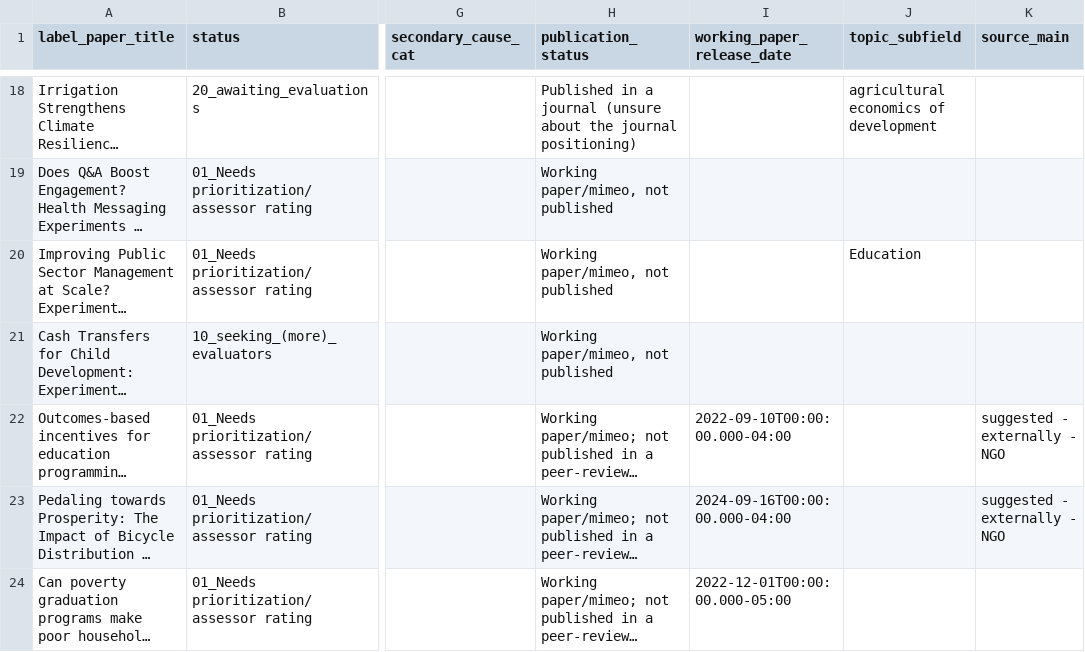
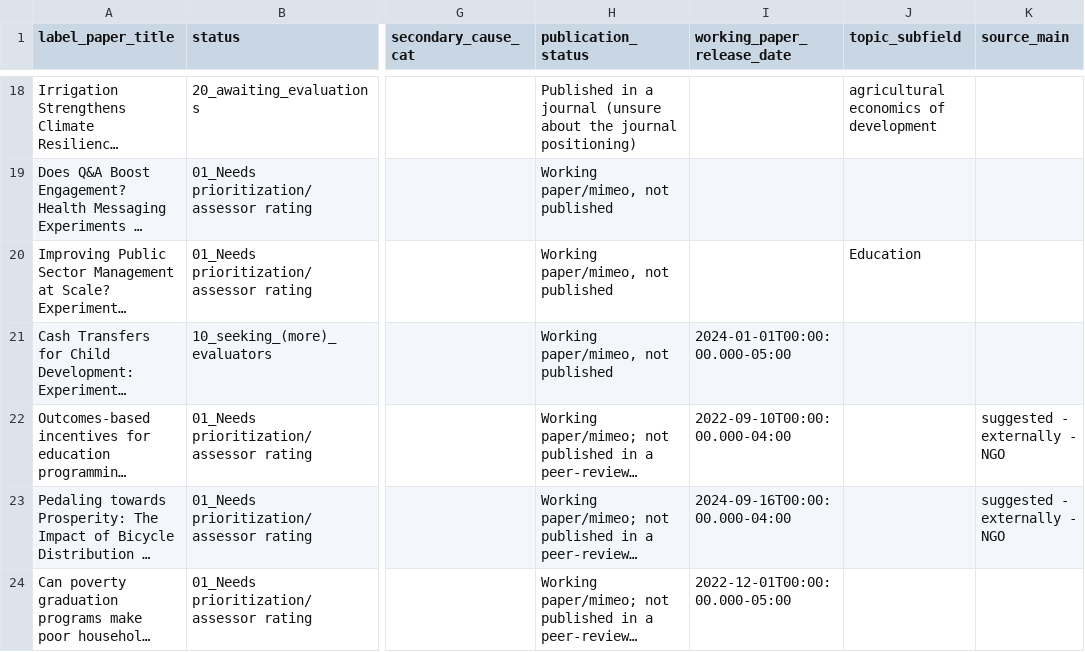
Before and after one commit to unjournal/unjournaldata, a CSV file: data/research.csv, drawn as a sheet; only a part is shown, gaps mark what is left out; long unchanged cells end in …; the diff covers the shown part only; the diff names each change by its address in the sheet, - before the commit and + after, or states it on an @@ line.

```diff
--- a/data/research.csv
+++ b/data/research.csv
-I21 (working_paper_release_date): (empty)
+I21 (working_paper_release_date): 2024-01-01T00:00:00.000-05:00
```
Also changed, not shown: 2 edited cells elsewhere in this file, data/paper_authors.csv.
